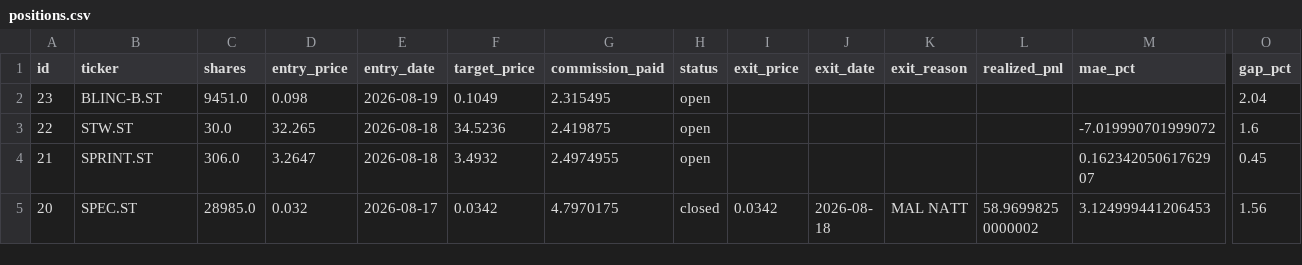
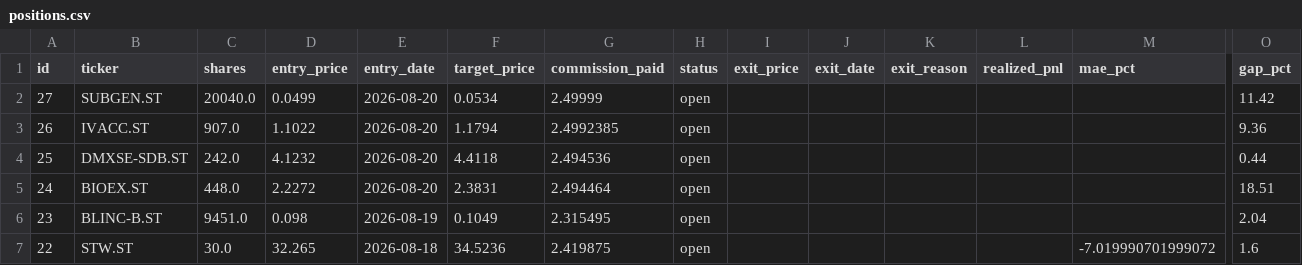
Before and after one commit to benjaminneilan16/small-cap, a CSV file: reports/positions.csv, drawn as a sheet; only a part is shown, gaps mark what is left out; the shorter side is filled out with more unchanged rows; rows hold the shown columns only; the diff names each change by its address in the sheet, - before the commit and + after, or states it on an @@ line.

```diff
--- a/reports/positions.csv
+++ b/reports/positions.csv
+row 2: 27 | SUBGEN.ST | 20040.0 | 0.0499 | 2026-08-20 | 0.0534 | 2.49999 | open |  |  |  |  |  | 11.42
+row 3: 26 | IVACC.ST | 907.0 | 1.1022 | 2026-08-20 | 1.1794 | 2.4992385 | open |  |  |  |  |  | 9.36
+row 4: 25 | DMXSE-SDB.ST | 242.0 | 4.1232 | 2026-08-20 | 4.4118 | 2.494536 | open |  |  |  |  |  | 0.44
+row 5: 24 | BIOEX.ST | 448.0 | 2.2272 | 2026-08-20 | 2.3831 | 2.494464 | open |  |  |  |  |  | 18.51
```
Also changed, not shown: reports/orders.csv, 2 other files.
